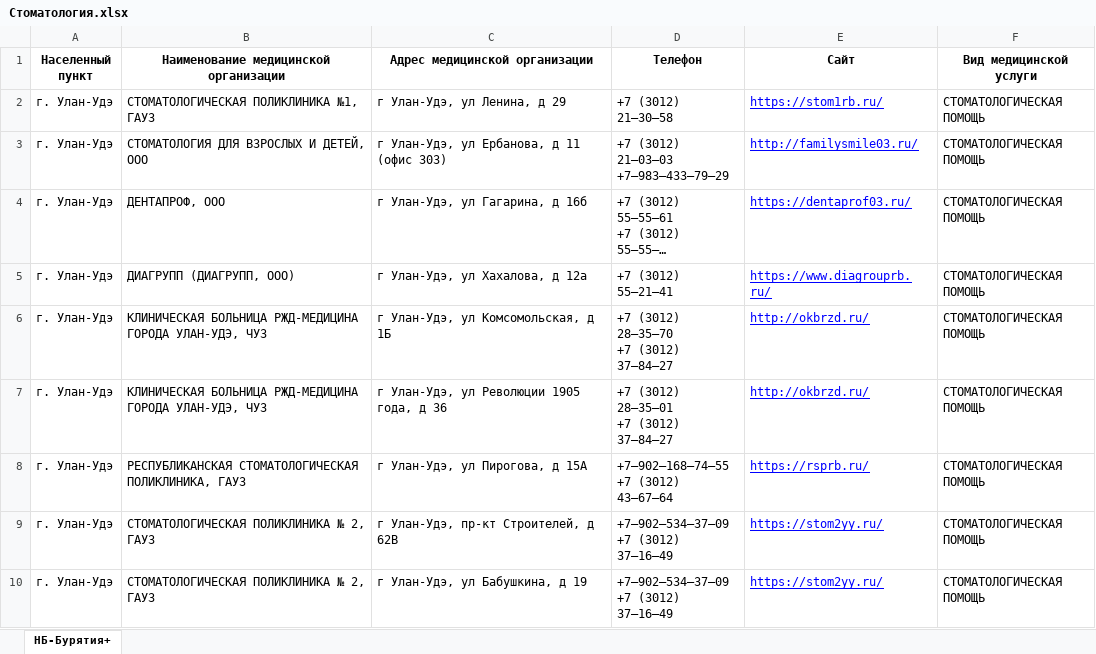
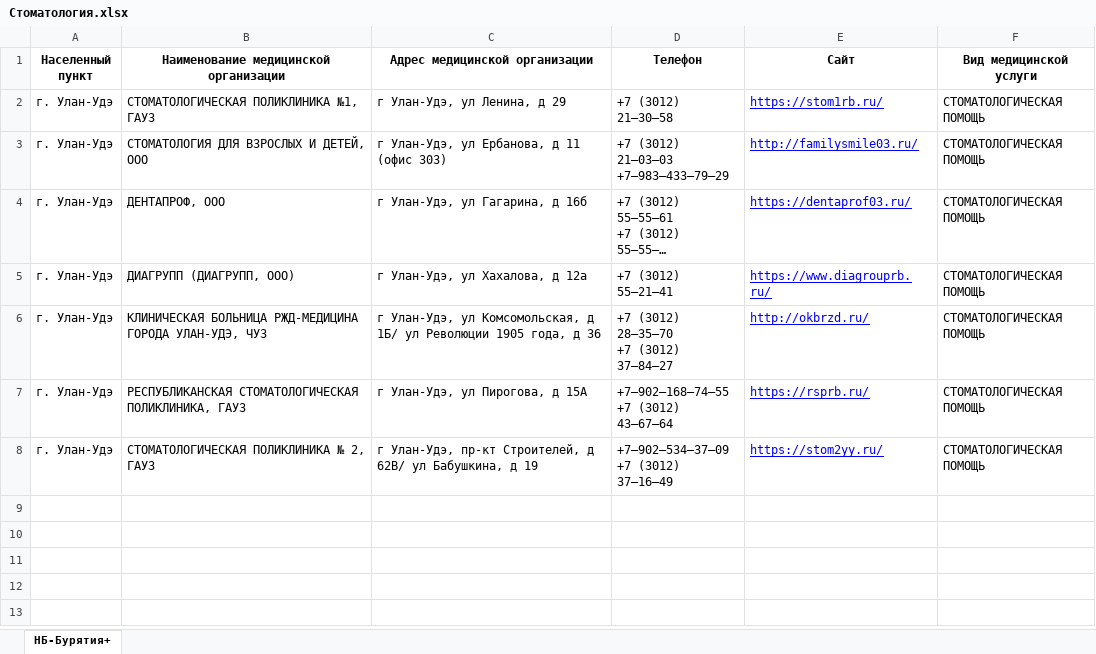
Before and after one commit to MDKate/Chat-bot_wellbeing, an Excel workbook: ДМС/Бурятия/Стоматология.xlsx, sheet НБ-Бурятия+, drawn as a sheet; long unchanged cells end in …; values as stored, in another font and other column widths than the file's, no borders; removed rows and columns are numbered as before the commit, all else as after; ↵ is a line break in a cell; the diff names each change by its address in the sheet, - before the commit and + after, or states it on an @@ line.

```diff
--- a/ДМС/Бурятия/Стоматология.xlsx (sheet НБ-Бурятия+)
+++ b/ДМС/Бурятия/Стоматология.xlsx (sheet НБ-Бурятия+)
-C6 (Адрес медицинской организации): …Комсомольская, д 1Б
+C6 (Адрес медицинской организации): …Комсомольская, д 1Б/ ул Революции 1905 года, д 36
-row 7: г. Улан-Удэ | КЛИНИЧЕСКАЯ БОЛЬНИЦА РЖД-МЕДИЦИНА ГОРОДА УЛАН-УДЭ, ЧУЗ | г Улан-Удэ, ул Революции 1905 года, д 36 | +7 (3012) 28‒35‒01 ↵ +7 (3012) 37‒84‒27 | http://okbrzd.ru/ | СТОМАТОЛОГИЧЕСКАЯ ПОМОЩЬ
-C8 (Адрес медицинской организации): г Улан-Удэ, пр-кт Строителей, д 62В
+C8 (Адрес медицинской организации): г Улан-Удэ, пр-кт Строителей, д 62В/ ул Бабушкина, д 19
-row 10: г. Улан-Удэ | СТОМАТОЛОГИЧЕСКАЯ ПОЛИКЛИНИКА № 2, ГАУЗ | г Улан-Удэ, ул Бабушкина, д 19 | +7‒902‒534‒37‒09 ↵ +7 (3012) 37‒16‒49 | https://stom2yy.ru/ | СТОМАТОЛОГИЧЕСКАЯ ПОМОЩЬ
```
Also changed, not shown: ДМС/Барнаул/Амбулаторная помощь.xlsx, ДМС/Кемерово/Стационар плановый-экстренный.xlsx, 25 other files.
